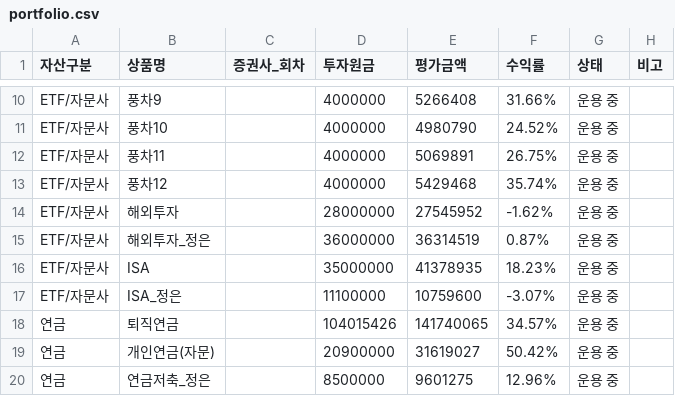
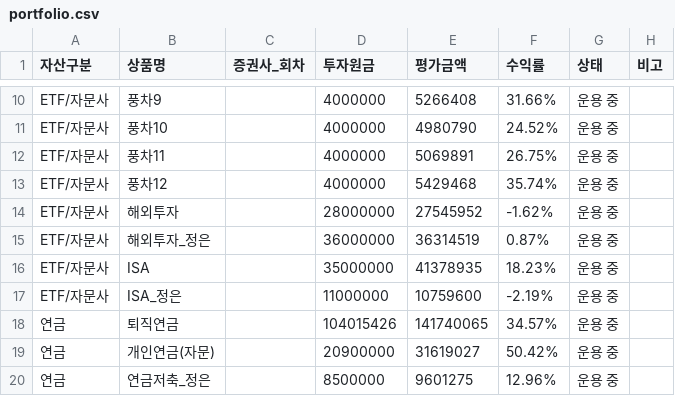
Before and after one commit to loje0611/investment-dashboard, a CSV file: src/data/portfolio.csv, drawn as a sheet; only a part is shown, gaps mark what is left out; the diff names each change by its address in the sheet, - before the commit and + after, or states it on an @@ line.

```diff
--- a/src/data/portfolio.csv
+++ b/src/data/portfolio.csv
-D17 (투자원금): 11100000
+D17 (투자원금): 11000000
-F17 (수익률): -3.07%
+F17 (수익률): -2.19%
```
Also changed, not shown: src/data/history.csv.
